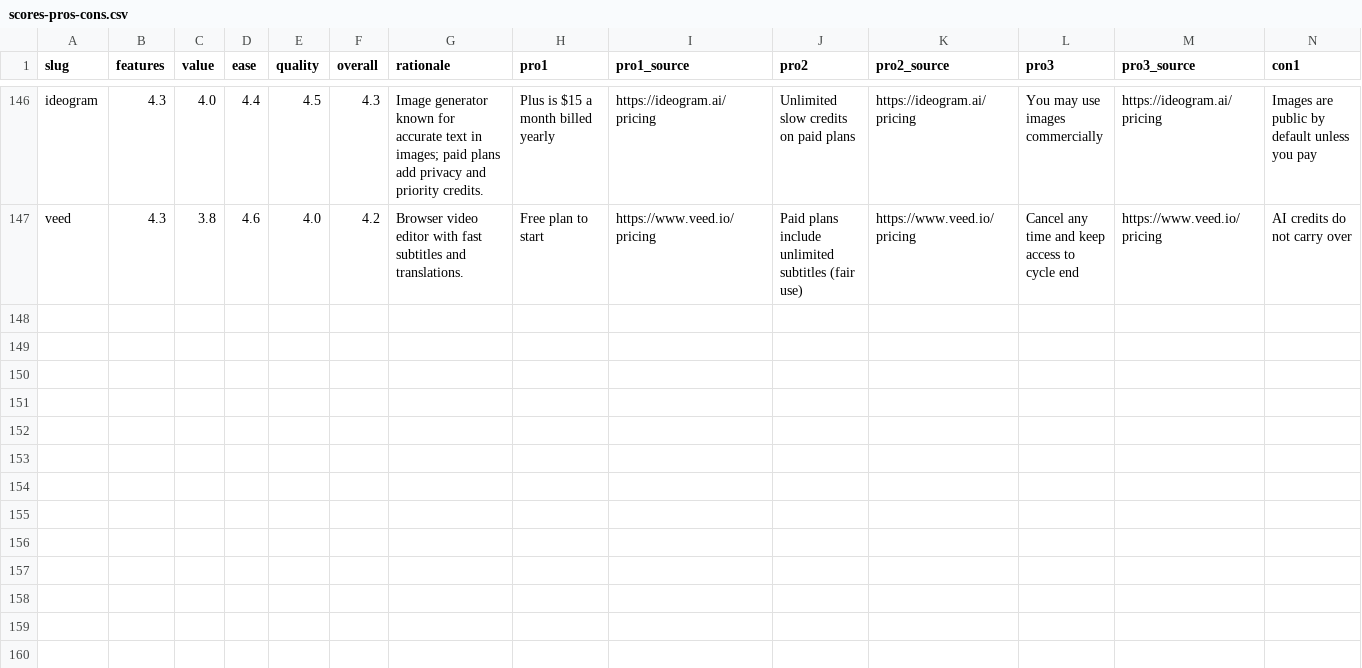
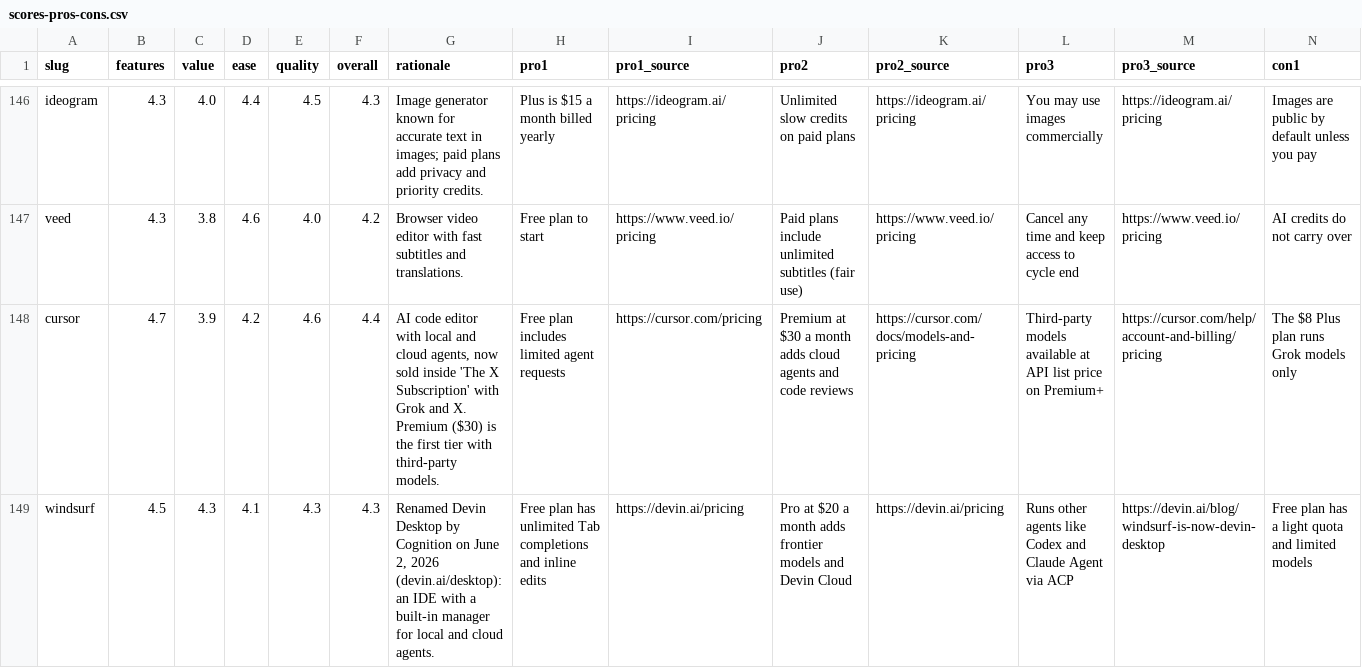
Before and after one commit to mputiyon1985/bestbotfor, a CSV file: src/data/scores-pros-cons.csv, drawn as a sheet; only a part is shown, gaps mark what is left out; rows hold the shown columns only; the diff names each change by its address in the sheet, - before the commit and + after, or states it on an @@ line.

```diff
--- a/src/data/scores-pros-cons.csv
+++ b/src/data/scores-pros-cons.csv
+row 148: cursor | 4.7 | 3.9 | 4.2 | 4.6 | 4.4 | AI code editor with local and cloud agents, now sold inside 'The X Subscription' with Grok and X. Premium ($30) is the first tier with third-party models. | Free plan includes limited agent requests | https://cursor.com/pricing | Premium at $30 a month adds cloud agents and code reviews | https://cursor.com/docs/models-and-pricing | Third-party models available at API list price on Premium+ | https://cursor.com/help/account-and-billing/pricing | The $8 Plus plan runs Grok models only
+row 149: windsurf | 4.5 | 4.3 | 4.1 | 4.3 | 4.3 | Renamed Devin Desktop by Cognition on June 2, 2026 (devin.ai/desktop): an IDE with a built-in manager for local and cloud agents. | Free plan has unlimited Tab completions and inline edits | https://devin.ai/pricing | Pro at $20 a month adds frontier models and Devin Cloud | https://devin.ai/pricing | Runs other agents like Codex and Claude Agent via ACP | https://devin.ai/blog/windsurf-is-now-devin-desktop | Free plan has a light quota and limited models
```
Also changed, not shown: 11 other files.
